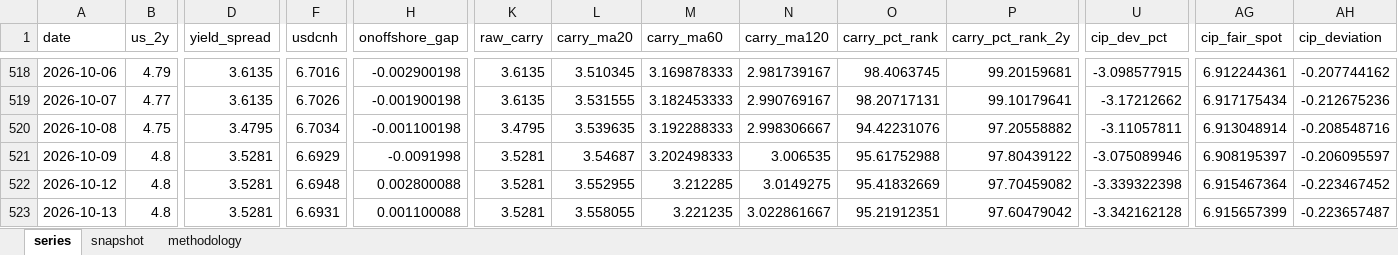
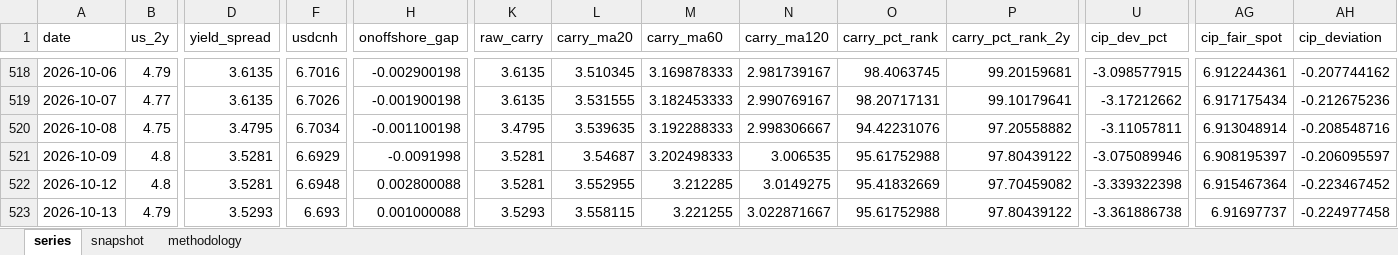
Before and after one commit to erickviann1-dev/usdcny-tracker, an Excel workbook: docs/usdcny_tracker.xlsx, sheet series, drawn as a sheet; only a part is shown, gaps mark what is left out; values as stored, in another font and other column widths than the file's, no borders; the diff covers the shown part only; the diff names each change by its address in the sheet, - before the commit and + after, or states it on an @@ line.

```diff
--- a/docs/usdcny_tracker.xlsx (sheet series)
+++ b/docs/usdcny_tracker.xlsx (sheet series)
-B523 (us_2y): 4.8
+B523 (us_2y): 4.79
-D523 (yield_spread): 3.5281
+D523 (yield_spread): 3.5293
-F523 (usdcnh): 6.6931
+F523 (usdcnh): 6.693
-H523 (onoffshore_gap): 0.001100088
+H523 (onoffshore_gap): 0.001000088
-K523 (raw_carry): 3.5281
+K523 (raw_carry): 3.5293
-L523 (carry_ma20): 3.558055
+L523 (carry_ma20): 3.558115
-M523 (carry_ma60): 3.221235
+M523 (carry_ma60): 3.221255
-N523 (carry_ma120): 3.022861667
+N523 (carry_ma120): 3.022871667
-O523 (carry_pct_rank): 95.21912351
+O523 (carry_pct_rank): 95.61752988
-P523 (carry_pct_rank_2y): 97.60479042
+P523 (carry_pct_rank_2y): 97.80439122
-U523 (cip_dev_pct): -3.342162128
+U523 (cip_dev_pct): -3.361886738
-AG523 (cip_fair_spot): 6.915657399
+AG523 (cip_fair_spot): 6.91697737
-AH523 (cip_deviation): -0.223657487
+AH523 (cip_deviation): -0.224977458
```
Also changed, not shown: 5 edited cells elsewhere in this sheet, sheet snapshot, 3 other files.
